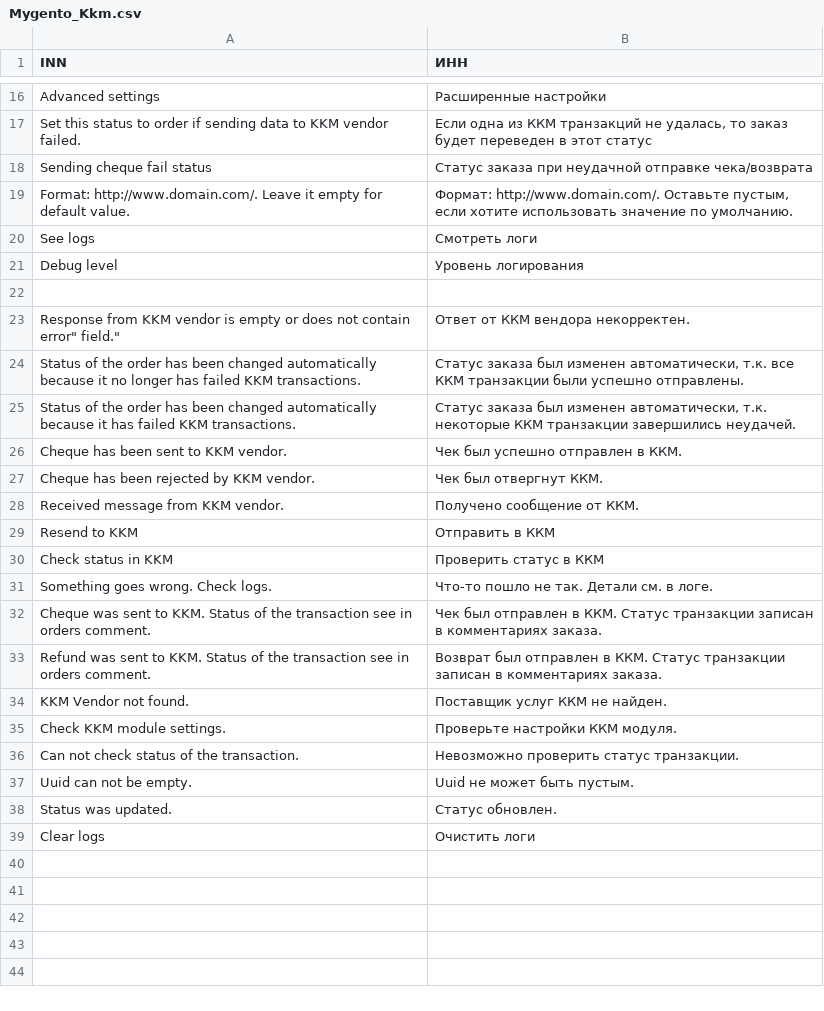
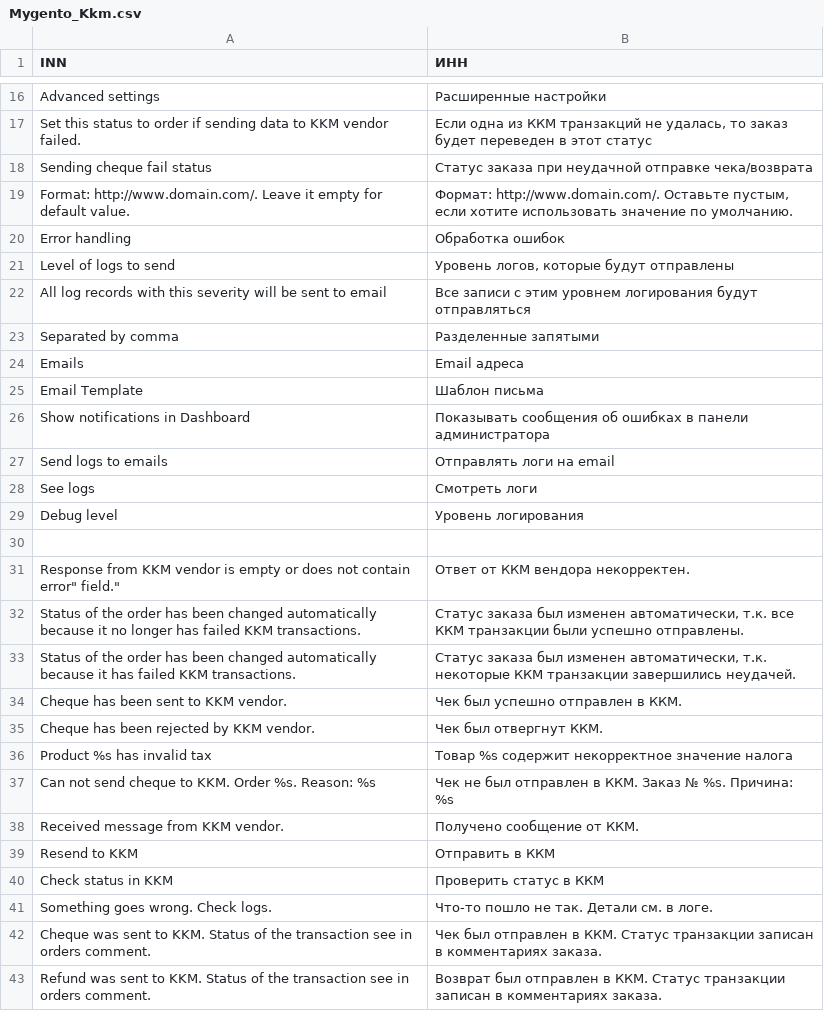
Before and after one commit to mygento/kkm, a CSV file: app/locale/ru_RU/Mygento_Kkm.csv, drawn as a sheet; only a part is shown, gaps mark what is left out; the shorter side is filled out with more unchanged rows.

Commit message:
[NN-117] Added basic functionality to send logs. Improved error messages

```diff
--- a/app/locale/ru_RU/Mygento_Kkm.csv
+++ b/app/locale/ru_RU/Mygento_Kkm.csv
@@ -19,2 +19,10 @@
 "Format: http://www.domain.com/. Leave it empty for default value.","Формат: http://www.domain.com/. Оставьте пустым, если хотите использовать значение по умолчанию."
+"Error handling","Обработка ошибок"
+"Level of logs to send","Уровень логов, которые будут отправлены"
+"All log records with this severity will be sent to email","Все записи с этим уровнем логирования будут отправляться"
+"Separated by comma","Разделенные запятыми"
+"Emails","Email адреса"
+"Email Template","Шаблон письма"
+"Show notifications in Dashboard","Показывать сообщения об ошибках в панели администратора"
+"Send logs to emails","Отправлять логи на email"
 "See logs","Смотреть логи"
@@ -27,2 +35,4 @@
 "Cheque has been rejected by KKM vendor.","Чек был отвергнут ККМ."
+"Product %s has invalid tax","Товар %s содержит некорректное значение налога"
+"Can not send cheque to KKM. Order %s. Reason: %s","Чек не был отправлен в ККМ. Заказ № %s. Причина: %s"
 "Received message from KKM vendor.","Получено сообщение от ККМ."
```
Also changed, not shown: 5 other files.
